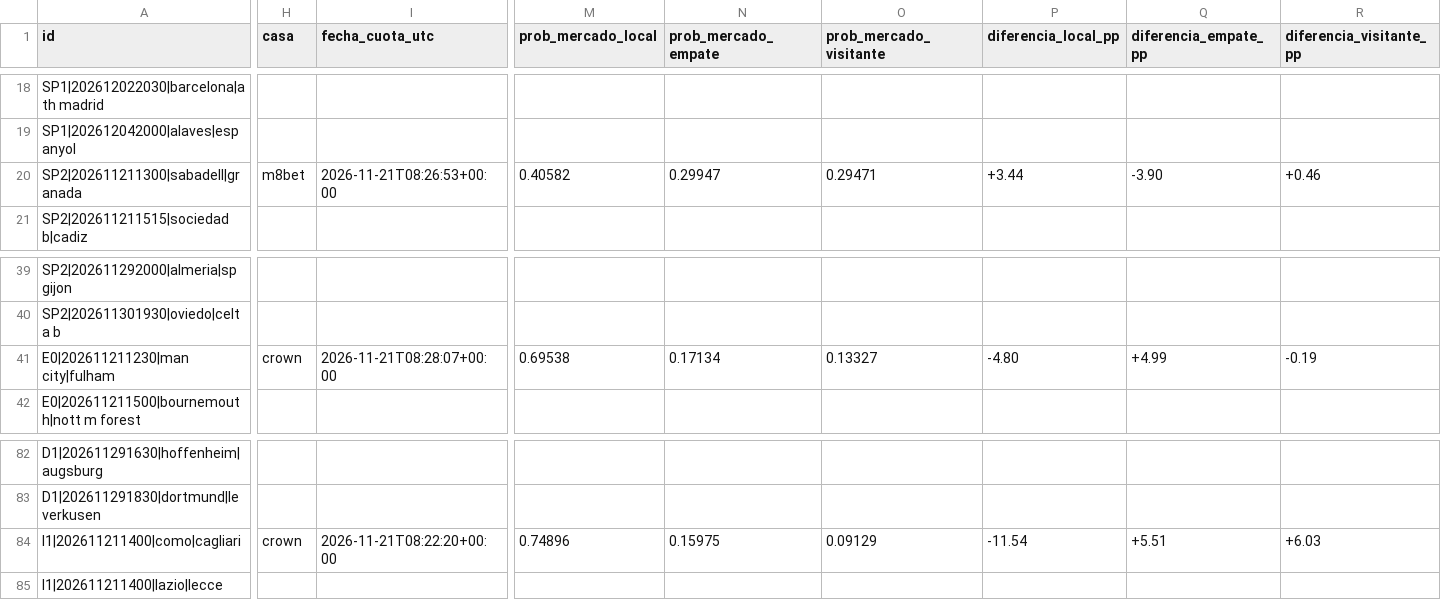
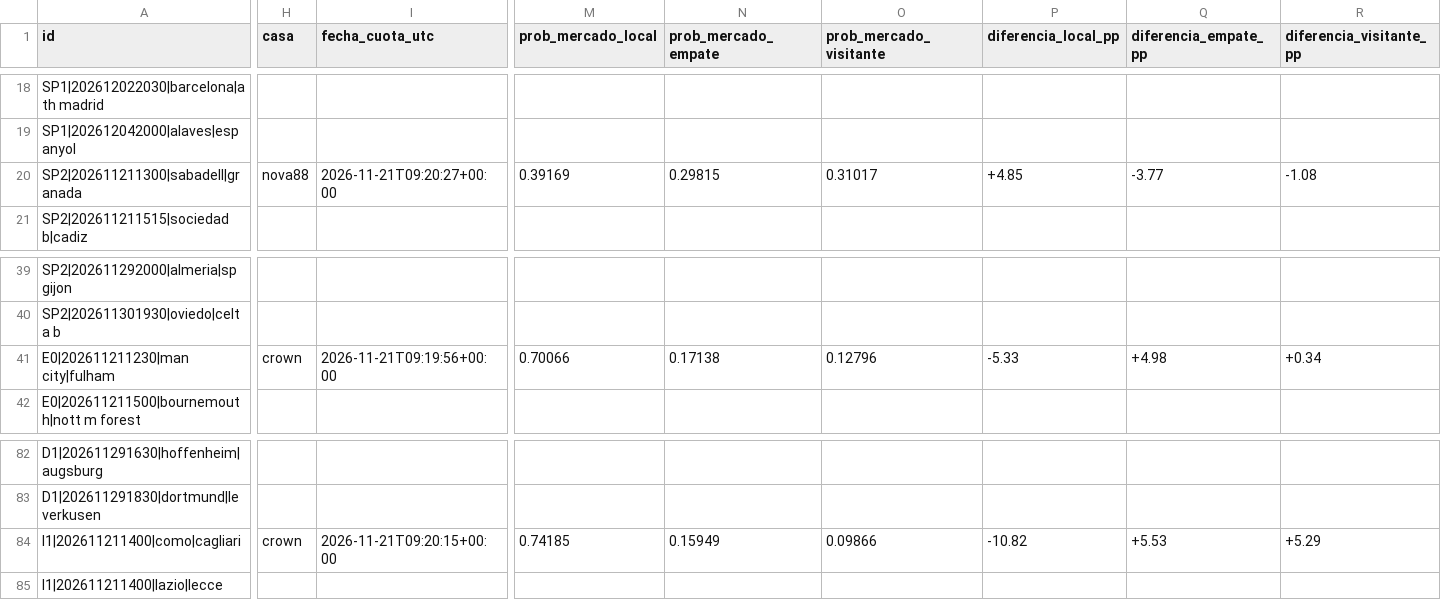
Before and after one commit to rasekes86/football-ai-lab, a CSV file: output/mercados.csv, drawn as a sheet; only a part is shown, gaps mark what is left out; the diff names each change by its address in the sheet, - before the commit and + after, or states it on an @@ line.

```diff
--- a/output/mercados.csv
+++ b/output/mercados.csv
-H20 (casa): m8bet
+H20 (casa): nova88
-I20 (fecha_cuota_utc): 2026-11-21T08:26:53+00:00
+I20 (fecha_cuota_utc): 2026-11-21T09:20:27+00:00
-M20 (prob_mercado_local): 0.40582
+M20 (prob_mercado_local): 0.39169
-N20 (prob_mercado_empate): 0.29947
+N20 (prob_mercado_empate): 0.29815
-O20 (prob_mercado_visitante): 0.29471
+O20 (prob_mercado_visitante): 0.31017
-P20 (diferencia_local_pp): +3.44
+P20 (diferencia_local_pp): +4.85
-Q20 (diferencia_empate_pp): -3.90
+Q20 (diferencia_empate_pp): -3.77
-R20 (diferencia_visitante_pp): +0.46
+R20 (diferencia_visitante_pp): -1.08
-I41 (fecha_cuota_utc): 2026-11-21T08:28:07+00:00
+I41 (fecha_cuota_utc): 2026-11-21T09:19:56+00:00
-M41 (prob_mercado_local): 0.69538
+M41 (prob_mercado_local): 0.70066
-N41 (prob_mercado_empate): 0.17134
+N41 (prob_mercado_empate): 0.17138
-O41 (prob_mercado_visitante): 0.13327
+O41 (prob_mercado_visitante): 0.12796
-P41 (diferencia_local_pp): -4.80
+P41 (diferencia_local_pp): -5.33
-Q41 (diferencia_empate_pp): +4.99
+Q41 (diferencia_empate_pp): +4.98
-R41 (diferencia_visitante_pp): -0.19
+R41 (diferencia_visitante_pp): +0.34
-I84 (fecha_cuota_utc): 2026-11-21T08:22:20+00:00
+I84 (fecha_cuota_utc): 2026-11-21T09:20:15+00:00
-M84 (prob_mercado_local): 0.74896
+M84 (prob_mercado_local): 0.74185
-N84 (prob_mercado_empate): 0.15975
+N84 (prob_mercado_empate): 0.15949
-O84 (prob_mercado_visitante): 0.09129
+O84 (prob_mercado_visitante): 0.09866
-P84 (diferencia_local_pp): -11.54
+P84 (diferencia_local_pp): -10.82
-Q84 (diferencia_empate_pp): +5.51
+Q84 (diferencia_empate_pp): +5.53
-R84 (diferencia_visitante_pp): +6.03
+R84 (diferencia_visitante_pp): +5.29
```
Also changed, not shown: output/predicciones.csv, 20 other files.
